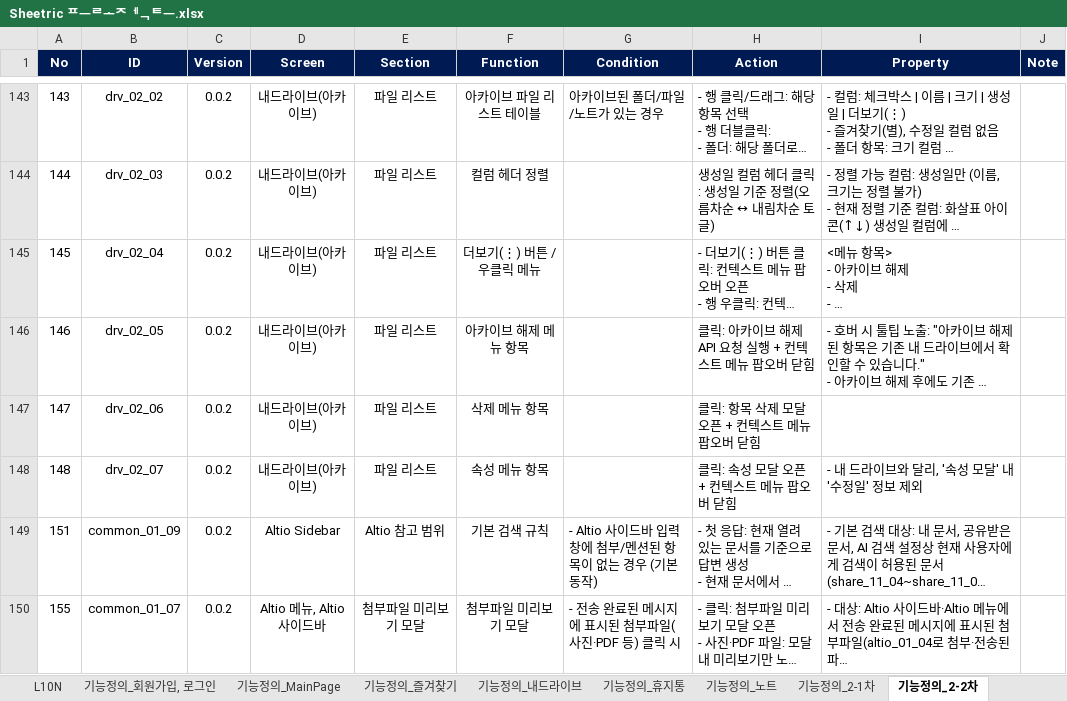
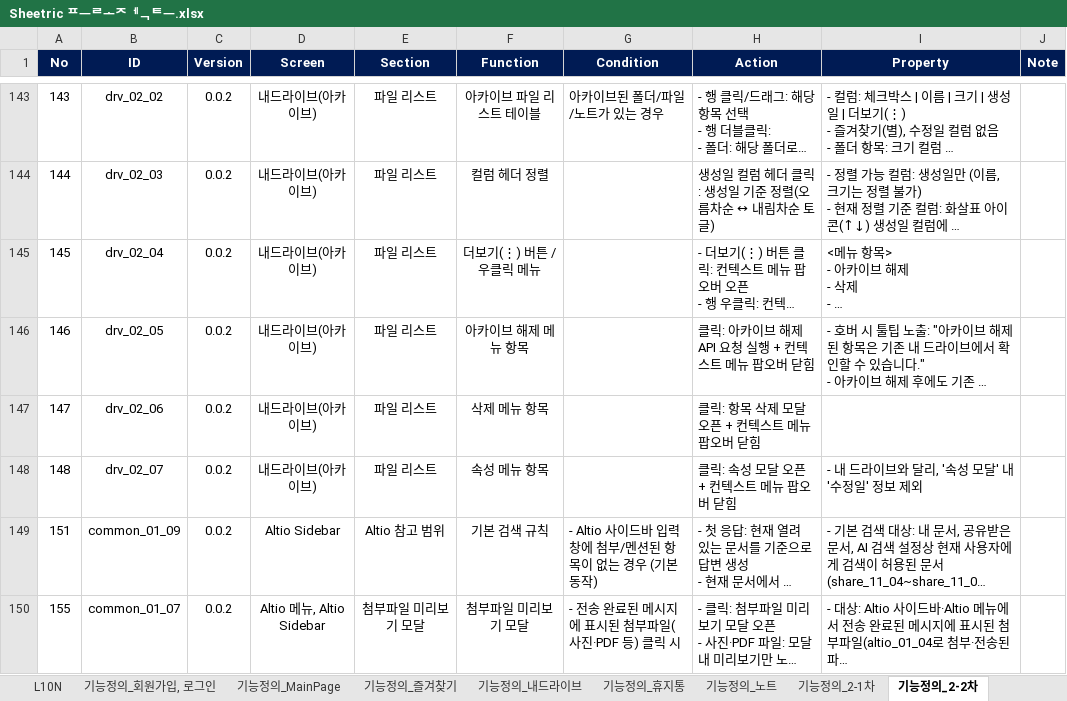
Before and after one commit to echoit-joy/product-knowledge-base, an Excel workbook: projects/sheetric/xlsx/Sheetric 프로젝트.xlsx, sheet 기능정의_2-2차, drawn as a sheet; only a part is shown, gaps mark what is left out; long unchanged cells end in …; values as stored, in another font and other column widths than the file's, no borders; charts and pictures not drawn; the diff names each change by its address in the sheet, - before the commit and + after, or states it on an @@ line.

Commit message:
docs: normalize Altio Sidebar screen name

```diff
--- a/projects/sheetric/xlsx/Sheetric 프로젝트.xlsx (sheet 기능정의_2-2차)
+++ b/projects/sheetric/xlsx/Sheetric 프로젝트.xlsx (sheet 기능정의_2-2차)
-D150 (Screen): Altio 메뉴, Altio 사이드바
+D150 (Screen): Altio 메뉴, Altio Sidebar
```
